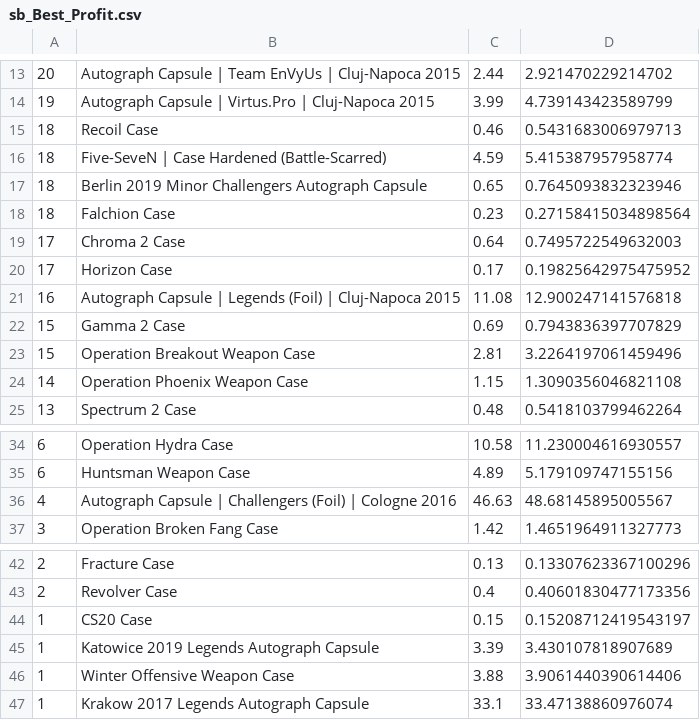
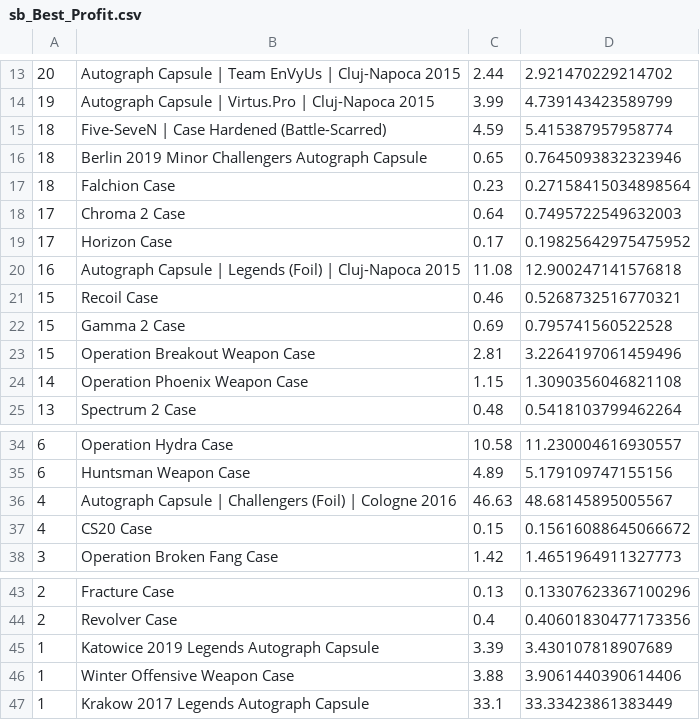
Before and after one commit to AUTACE/Trade_Data, a CSV file: sb_Best_Profit.csv, drawn as a sheet; only a part is shown, gaps mark what is left out.

Commit message:
Uploaded via octonode

```diff
--- a/sb_Best_Profit.csv
+++ b/sb_Best_Profit.csv
@@ -14,3 +14,2 @@
 19;Autograph Capsule | Virtus.Pro | Cluj-Napoca 2015;3.99;4.739143423589799
-18;Recoil Case;0.46;0.5431683006979713
 18;Five-SeveN | Case Hardened (Battle-Scarred);4.59;5.415387957958774
@@ -21,3 +20,4 @@
 16;Autograph Capsule | Legends (Foil) | Cluj-Napoca 2015;11.08;12.900247141576818
-15;Gamma 2 Case;0.69;0.7943836397707829
+15;Recoil Case;0.46;0.5268732516770321
+15;Gamma 2 Case;0.69;0.795741560522528
 15;Operation Breakout Weapon Case;2.81;3.2264197061459496
@@ -36,2 +36,3 @@
 4;Autograph Capsule | Challengers (Foil) | Cologne 2016;46.63;48.68145895005567
+4;CS20 Case;0.15;0.15616088645066672
 3;Operation Broken Fang Case;1.42;1.4651964911327773
@@ -43,5 +44,4 @@
 2;Revolver Case;0.4;0.40601830477173356
-1;CS20 Case;0.15;0.15208712419543197
 1;Katowice 2019 Legends Autograph Capsule;3.39;3.430107818907689
 1;Winter Offensive Weapon Case;3.88;3.9061440390614406
-1;Krakow 2017 Legends Autograph Capsule;33.1;33.47138860976074
+1;Krakow 2017 Legends Autograph Capsule;33.1;33.33423861383449
```
